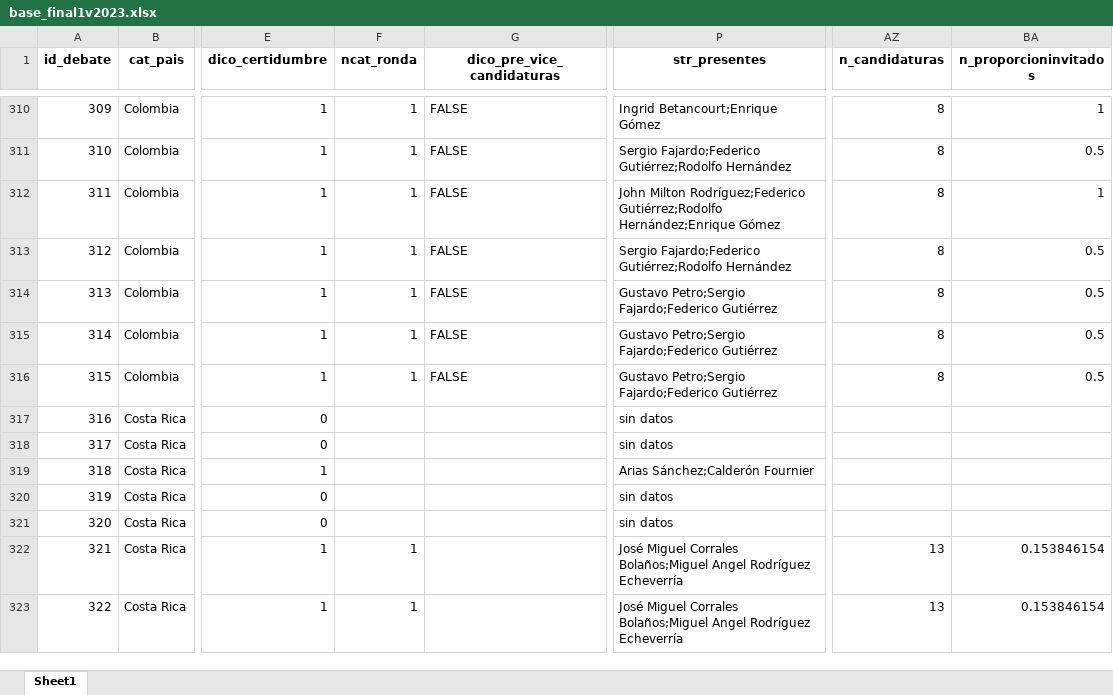
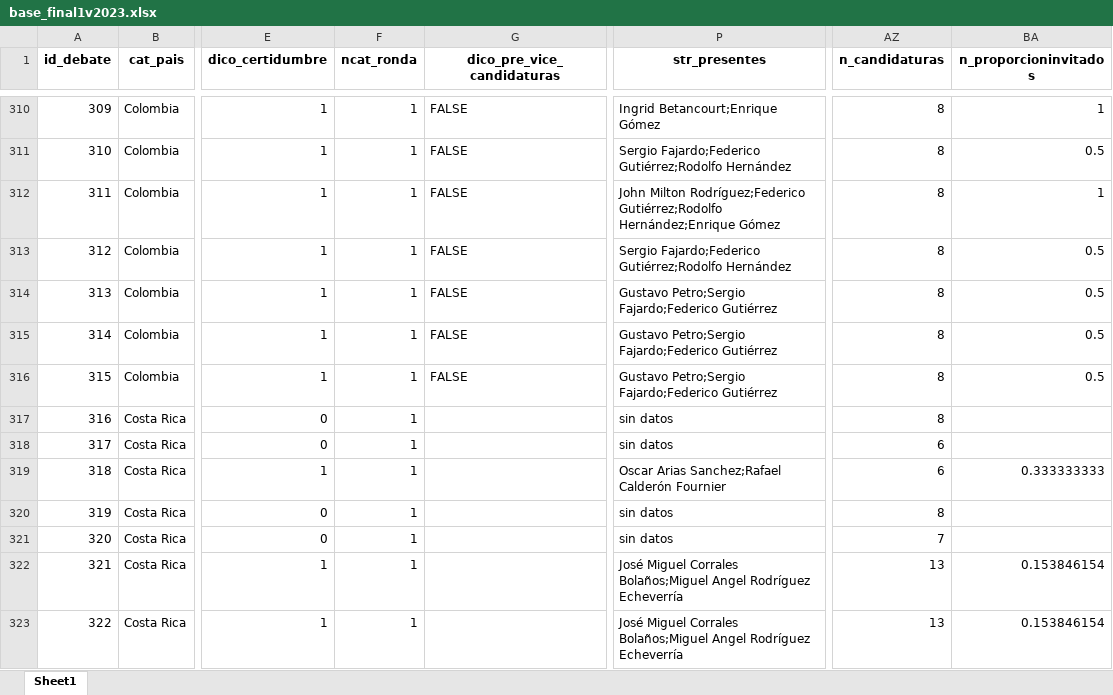
Before and after one commit to verenahantzsch/debates_latam2024, an Excel workbook: tesis_doctorado/datav2023/base_final1v2023.xlsx, sheet Sheet1, drawn as a sheet; only a part is shown, gaps mark what is left out; values as stored, in another font and other column widths than the file's, no borders; the diff covers the shown part only; the diff names each change by its address in the sheet, - before the commit and + after, or states it on an @@ line.

```diff
--- a/tesis_doctorado/datav2023/base_final1v2023.xlsx (sheet Sheet1)
+++ b/tesis_doctorado/datav2023/base_final1v2023.xlsx (sheet Sheet1)
-F317:F321 (ncat_ronda): (empty)
+F317:F321 (ncat_ronda): 1
-AZ317 (n_candidaturas): (empty)
+AZ317 (n_candidaturas): 8
-AZ318:AZ319 (n_candidaturas): (empty)
+AZ318:AZ319 (n_candidaturas): 6
-P319 (str_presentes): Arias Sánchez;Calderón Fournier
+P319 (str_presentes): Oscar Arias Sanchez;Rafael Calderón Fournier
-BA319 (n_proporcioninvitados): (empty)
+BA319 (n_proporcioninvitados): 0.333333333
-AZ320 (n_candidaturas): (empty)
+AZ320 (n_candidaturas): 8
-AZ321 (n_candidaturas): (empty)
+AZ321 (n_candidaturas): 7
```
Also changed, not shown: 12 edited cells elsewhere in this sheet, tesis_doctorado/datav2023/all_candidates.xlsx, tesis_doctorado/datav2023/base_anual_fullv2023.xlsx, 20 other files.
